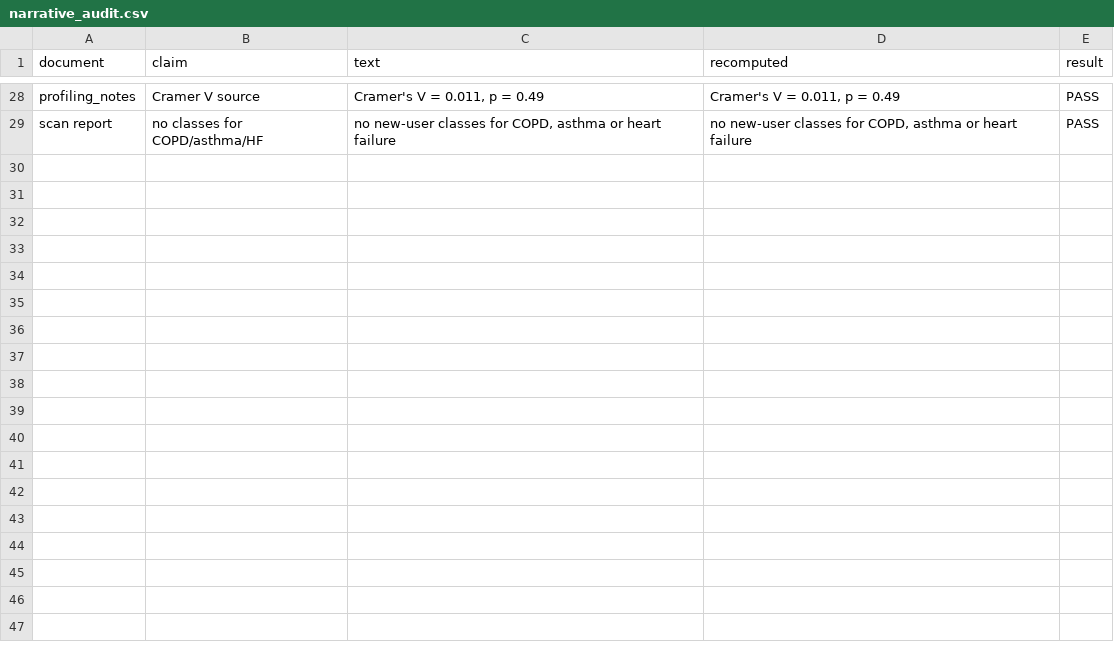
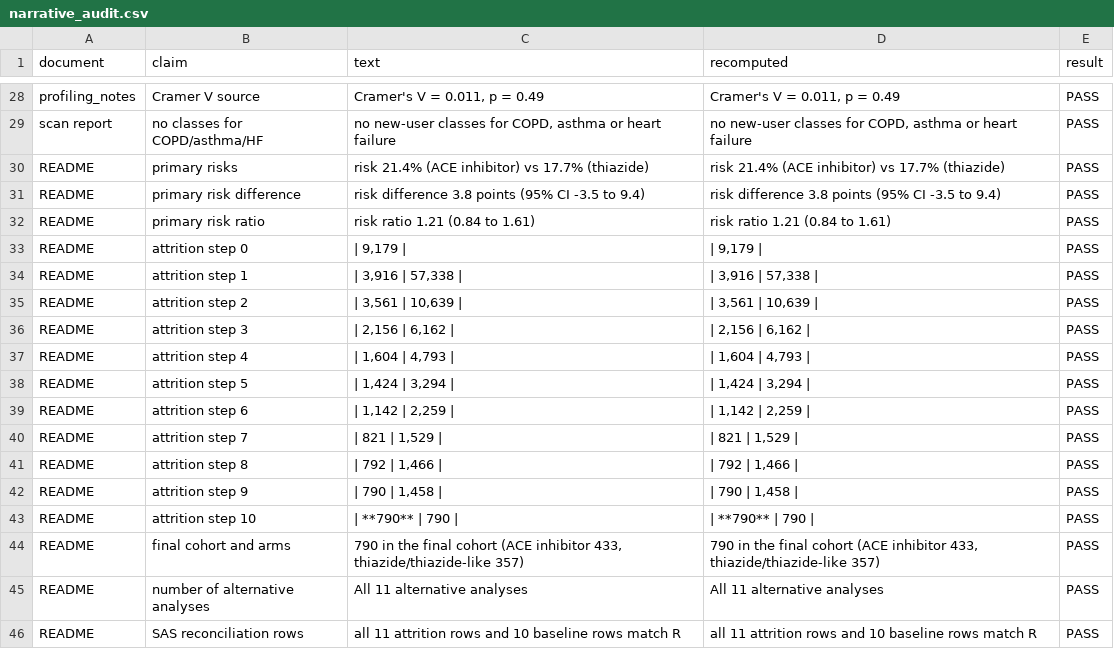
Before and after one commit to erickyegon/medicare-claims-target-trial-rwe, a CSV file: qc/narrative_audit.csv, drawn as a sheet; only a part is shown, gaps mark what is left out.

```diff
--- a/qc/narrative_audit.csv
+++ b/qc/narrative_audit.csv
@@ -29 +29,18 @@ profiling_notes,Cramer V source,"Cramer's V = 0.011, p = 0.49","Cramer's V = 0.0
 scan report,no classes for COPD/asthma/HF,"no new-user classes for COPD, asthma or heart failure","no new-user classes for COPD, asthma or heart failure",PASS
+README,primary risks,risk 21.4% (ACE inhibitor) vs 17.7% (thiazide),risk 21.4% (ACE inhibitor) vs 17.7% (thiazide),PASS
+README,primary risk difference,risk difference 3.8 points (95% CI -3.5 to 9.4),risk difference 3.8 points (95% CI -3.5 to 9.4),PASS
+README,primary risk ratio,risk ratio 1.21 (0.84 to 1.61),risk ratio 1.21 (0.84 to 1.61),PASS
+README,attrition step 0,"| 9,179 |","| 9,179 |",PASS
+README,attrition step 1,"| 3,916 | 57,338 |","| 3,916 | 57,338 |",PASS
+README,attrition step 2,"| 3,561 | 10,639 |","| 3,561 | 10,639 |",PASS
+README,attrition step 3,"| 2,156 | 6,162 |","| 2,156 | 6,162 |",PASS
+README,attrition step 4,"| 1,604 | 4,793 |","| 1,604 | 4,793 |",PASS
+README,attrition step 5,"| 1,424 | 3,294 |","| 1,424 | 3,294 |",PASS
+README,attrition step 6,"| 1,142 | 2,259 |","| 1,142 | 2,259 |",PASS
+README,attrition step 7,"| 821 | 1,529 |","| 821 | 1,529 |",PASS
+README,attrition step 8,"| 792 | 1,466 |","| 792 | 1,466 |",PASS
+README,attrition step 9,"| 790 | 1,458 |","| 790 | 1,458 |",PASS
+README,attrition step 10,| **790** | 790 |,| **790** | 790 |,PASS
+README,final cohort and arms,"790 in the final cohort (ACE inhibitor 433, thiazide/thiazide-like 357)","790 in the final cohort (ACE inhibitor 433, thiazide/thiazide-like 357)",PASS
+README,number of alternative analyses,All 11 alternative analyses,All 11 alternative analyses,PASS
+README,SAS reconciliation rows,all 11 attrition rows and 10 baseline rows match R,all 11 attrition rows and 10 baseline rows match R,PASS
```
Also changed, not shown: output/tfl/T6.csv, qc/analysis/sensitivity_results.csv, 38 other files.
